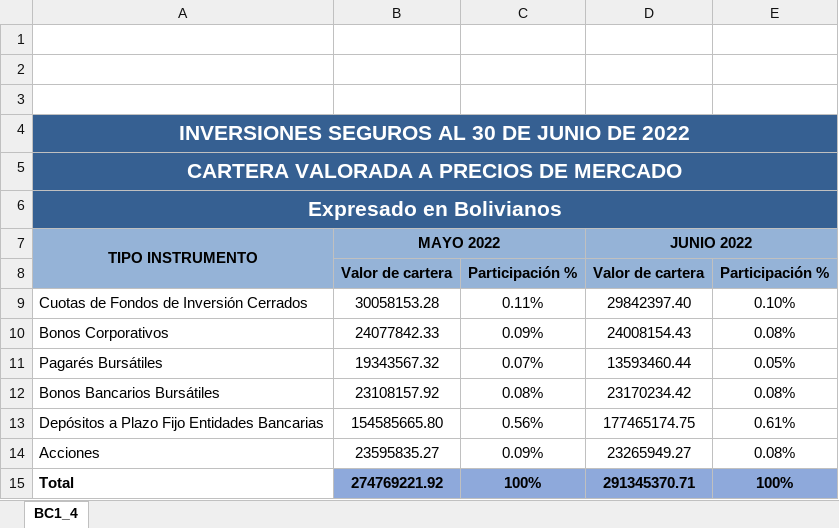
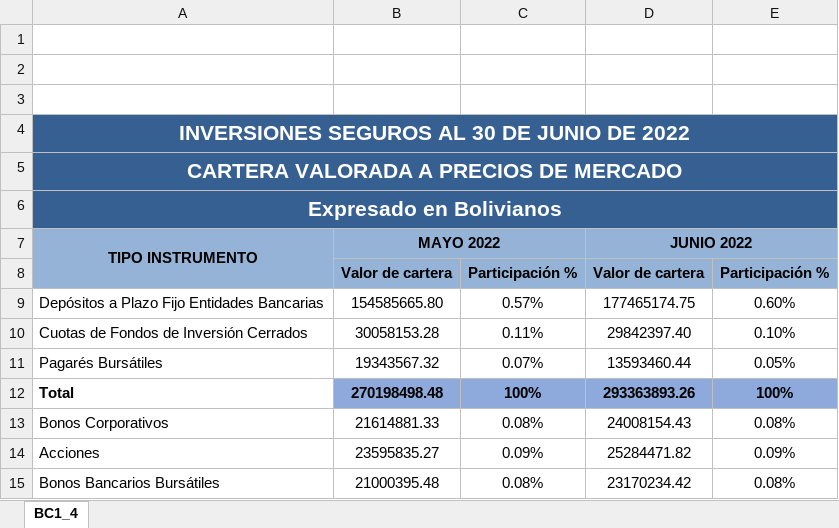
Before and after one commit to Navau/APSbackendNodeJS, an Excel workbook: reports/Estadisticas_Inversiones JUNIO 2022.xlsx, sheet BC1_4, drawn as a sheet; values as stored, in another font and other column widths than the file's, no borders; removed rows and columns are numbered as before the commit, all else as after; the diff names each change by its address in the sheet, - before the commit and + after, or states it on an @@ line.

```diff
--- a/reports/Estadisticas_Inversiones JUNIO 2022.xlsx (sheet BC1_4)
+++ b/reports/Estadisticas_Inversiones JUNIO 2022.xlsx (sheet BC1_4)
+row 9: Depósitos a Plazo Fijo Entidades Bancarias | 154585665.80 | 0.57% | 177465174.75 | 0.60%
-row 10: Bonos Corporativos | 24077842.33 | 0.09% | 24008154.43 | 0.08%
+row 12: Total | 270198498.48 | 100% | 293363893.26 | 100%
+row 13: Bonos Corporativos | 21614881.33 | 0.08% | 24008154.43 | 0.08%
+row 14: Acciones | 23595835.27 | 0.09% | 25284471.82 | 0.09%
-B15 (MAYO 2022): 23108157.92
+B15 (MAYO 2022): 21000395.48
-row 13: Depósitos a Plazo Fijo Entidades Bancarias | 154585665.80 | 0.56% | 177465174.75 | 0.61%
-row 14: Acciones | 23595835.27 | 0.09% | 23265949.27 | 0.08%
-row 15: Total | 274769221.92 | 100% | 291345370.71 | 100%
```
Also changed, not shown: 6 other files.
